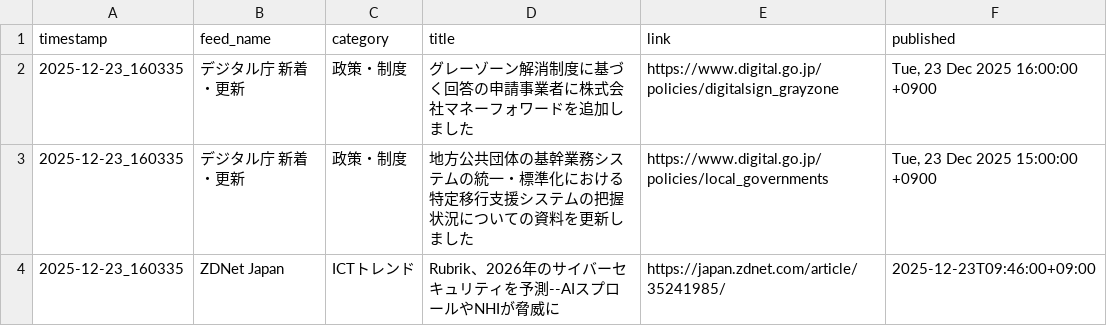
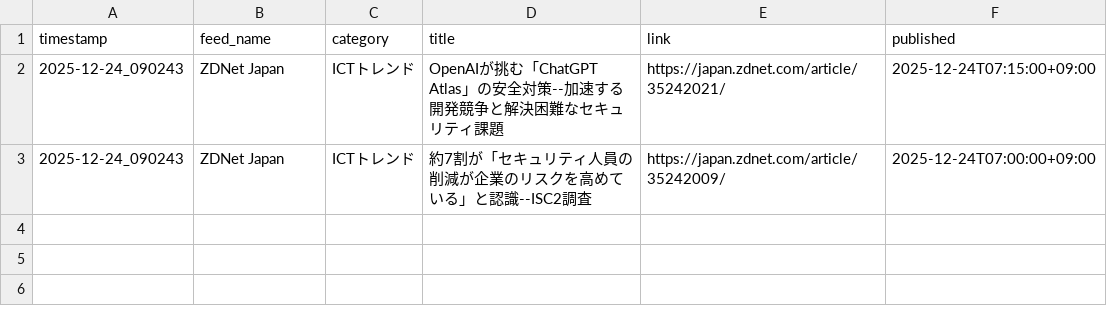
Before and after one commit to Keita50/rss_monitor, a CSV file: data/latest.csv, drawn as a sheet.

```diff
--- a/data/latest.csv
+++ b/data/latest.csv
@@ -1,4 +1,3 @@
 timestamp,feed_name,category,title,link,published
-2025-12-23_160335,デジタル庁 新着・更新,政策・制度,グレーゾーン解消制度に基づく回答の申請事業者に株式会社マネーフォワードを追加しました,https://www.digital.go.jp/policies/digitalsign_grayzone,"Tue, 23 Dec 2025 16:00:00 +0900"
-2025-12-23_160335,デジタル庁 新着・更新,政策・制度,地方公共団体の基幹業務システムの統一・標準化における特定移行支援システムの把握状況についての資料を更新しました,https://www.digital.go.jp/policies/local_governments,"Tue, 23 Dec 2025 15:00:00 +0900"
-2025-12-23_160335,ZDNet Japan,ICTトレンド,Rubrik、2026年のサイバーセキュリティを予測--AIスプロールやNHIが脅威に,https://japan.zdnet.com/article/35241985/,2025-12-23T09:46:00+09:00
+2025-12-24_090243,ZDNet Japan,ICTトレンド,OpenAIが挑む「ChatGPT Atlas」の安全対策--加速する開発競争と解決困難なセキュリティ課題,https://japan.zdnet.com/article/35242021/,2025-12-24T07:15:00+09:00
+2025-12-24_090243,ZDNet Japan,ICTトレンド,約7割が「セキュリティ人員の削減が企業のリスクを高めている」と認識--ISC2調査,https://japan.zdnet.com/article/35242009/,2025-12-24T07:00:00+09:00
```
Also changed, not shown: 2 other files.
